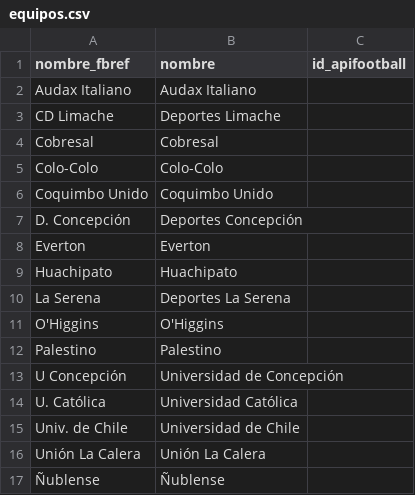
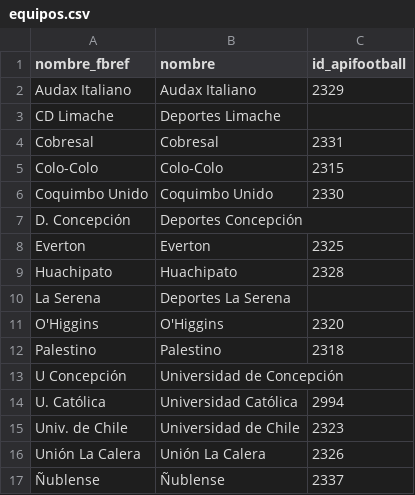
Before and after one commit to Scouteando/scouteando.github.io, a CSV file: datos/fuentes/chile/equipos.csv, drawn as a sheet.

```diff
--- a/datos/fuentes/chile/equipos.csv
+++ b/datos/fuentes/chile/equipos.csv
@@ -1,17 +1,17 @@
 nombre_fbref;nombre;id_apifootball
-Audax Italiano;Audax Italiano;
+Audax Italiano;Audax Italiano;2329
 CD Limache;Deportes Limache;
-Cobresal;Cobresal;
-Colo-Colo;Colo-Colo;
-Coquimbo Unido;Coquimbo Unido;
+Cobresal;Cobresal;2331
+Colo-Colo;Colo-Colo;2315
+Coquimbo Unido;Coquimbo Unido;2330
 D. Concepción;Deportes Concepción;
-Everton;Everton;
-Huachipato;Huachipato;
+Everton;Everton;2325
+Huachipato;Huachipato;2328
 La Serena;Deportes La Serena;
-O'Higgins;O'Higgins;
-Palestino;Palestino;
+O'Higgins;O'Higgins;2320
+Palestino;Palestino;2318
 U Concepción;Universidad de Concepción;
-U. Católica;Universidad Católica;
-Univ. de Chile;Universidad de Chile;
-Unión La Calera;Unión La Calera;
-Ñublense;Ñublense;
+U. Católica;Universidad Católica;2994
+Univ. de Chile;Universidad de Chile;2323
+Unión La Calera;Unión La Calera;2326
+Ñublense;Ñublense;2337
```
Also changed, not shown: 2 other files.
